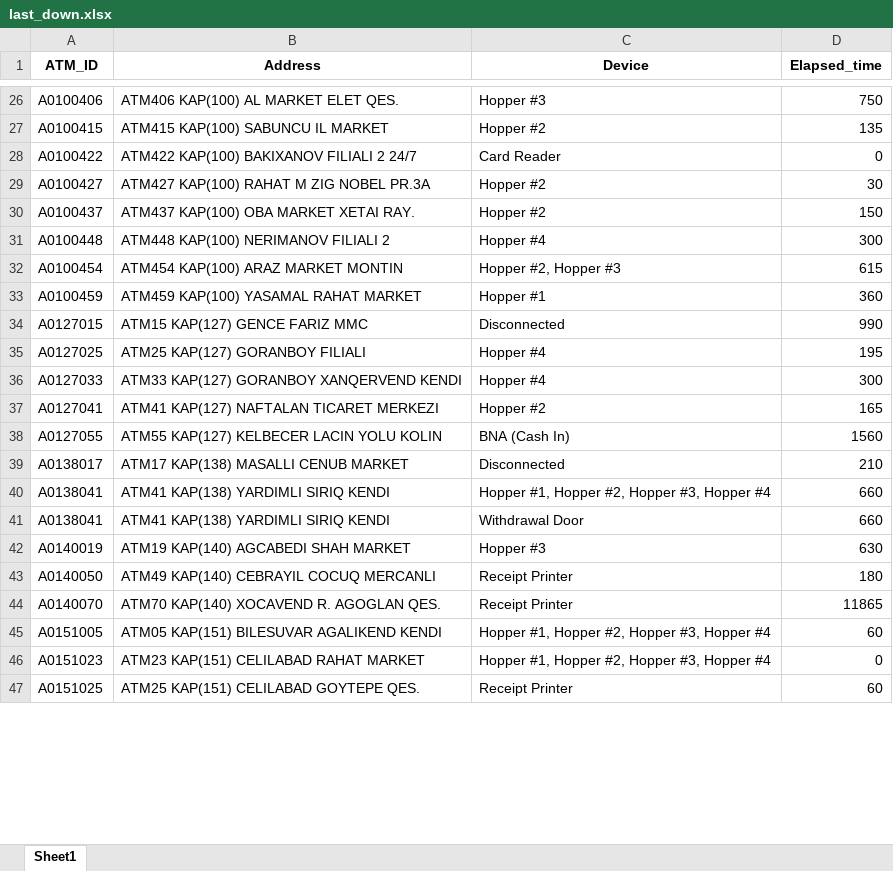
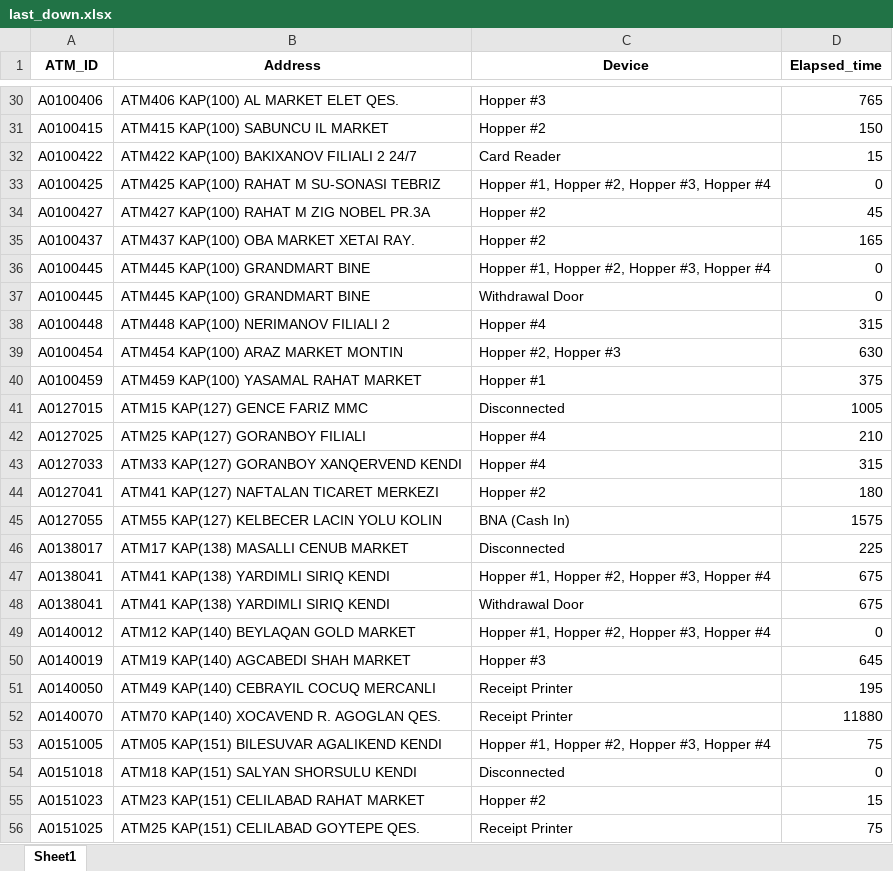
Before and after one commit to kbturgut090/fimi, an Excel workbook: last_down.xlsx, sheet Sheet1, drawn as a sheet; only a part is shown, gaps mark what is left out; values as stored, in another font and other column widths than the file's, no borders; addresses are those after the commit; the diff covers the shown part only; the diff names each change by its address in the sheet, - before the commit and + after, or states it on an @@ line.

```diff
--- a/last_down.xlsx (sheet Sheet1)
+++ b/last_down.xlsx (sheet Sheet1)
-D30 (Elapsed_time): 750
+D30 (Elapsed_time): 765
-D31 (Elapsed_time): 135
+D31 (Elapsed_time): 150
-D32 (Elapsed_time): 0
+D32 (Elapsed_time): 15
+row 33: A0100425 | ATM425 KAP(100) RAHAT M SU-SONASI TEBRIZ | Hopper #1, Hopper #2, Hopper #3, Hopper #4 | 0
-D34 (Elapsed_time): 30
+D34 (Elapsed_time): 45
-D35 (Elapsed_time): 150
+D35 (Elapsed_time): 165
+row 36: A0100445 | ATM445 KAP(100) GRANDMART BINE | Hopper #1, Hopper #2, Hopper #3, Hopper #4 | 0
+row 37: A0100445 | ATM445 KAP(100) GRANDMART BINE | Withdrawal Door | 0
-D38 (Elapsed_time): 300
+D38 (Elapsed_time): 315
-D39 (Elapsed_time): 615
+D39 (Elapsed_time): 630
-D40 (Elapsed_time): 360
+D40 (Elapsed_time): 375
-D41 (Elapsed_time): 990
+D41 (Elapsed_time): 1005
-D42 (Elapsed_time): 195
+D42 (Elapsed_time): 210
-D43 (Elapsed_time): 300
+D43 (Elapsed_time): 315
-D44 (Elapsed_time): 165
+D44 (Elapsed_time): 180
-D45 (Elapsed_time): 1560
+D45 (Elapsed_time): 1575
-D46 (Elapsed_time): 210
+D46 (Elapsed_time): 225
-D47:D48 (Elapsed_time): 660
+D47:D48 (Elapsed_time): 675
+row 49: A0140012 | ATM12 KAP(140) BEYLAQAN GOLD MARKET | Hopper #1, Hopper #2, Hopper #3, Hopper #4 | 0
-D50 (Elapsed_time): 630
+D50 (Elapsed_time): 645
-D51 (Elapsed_time): 180
+D51 (Elapsed_time): 195
-D52 (Elapsed_time): 11865
+D52 (Elapsed_time): 11880
-D53 (Elapsed_time): 60
+D53 (Elapsed_time): 75
+row 54: A0151018 | ATM18 KAP(151) SALYAN SHORSULU KENDI | Disconnected | 0
-C55 (Device): Hopper #1, Hopper #2, Hopper #3, Hopper #4
+C55 (Device): Hopper #2
-D55 (Elapsed_time): 0
+D55 (Elapsed_time): 15
-D56 (Elapsed_time): 60
+D56 (Elapsed_time): 75
```
Also changed, not shown: 5 added rows, 2 removed rows and 38 edited cells elsewhere in this sheet.
